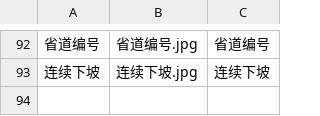
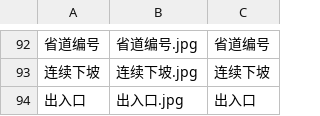
Before and after one commit to Nero-UMU/traffic_sign_yolov5, a CSV file: static/images/trafficSign.csv, drawn as a sheet; only a part is shown, gaps mark what is left out; the diff names each change by its address in the sheet, - before the commit and + after, or states it on an @@ line.

```diff
--- a/static/images/trafficSign.csv
+++ b/static/images/trafficSign.csv
+row 94: 出入口 | 出入口.jpg | 出入口
```
Also changed, not shown: 14 other files.
